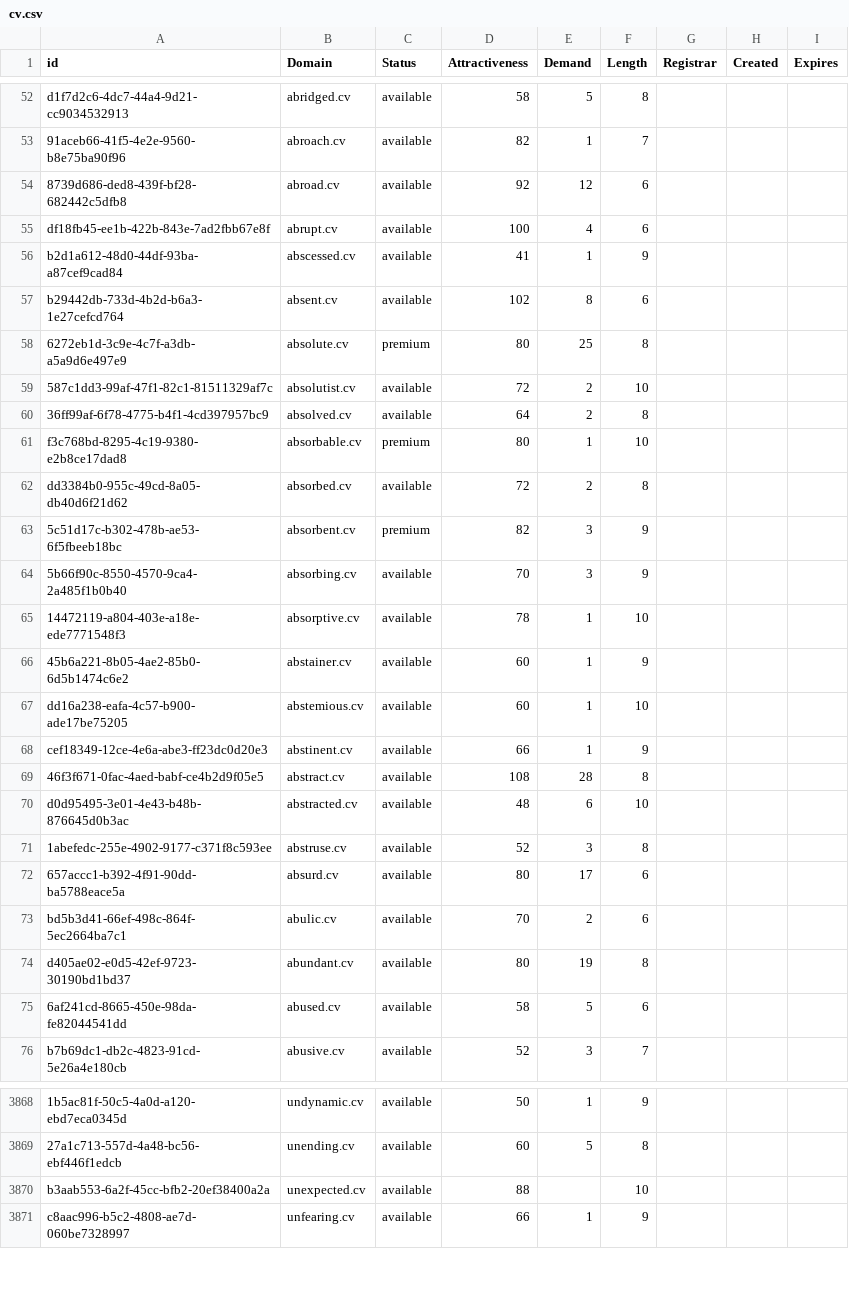
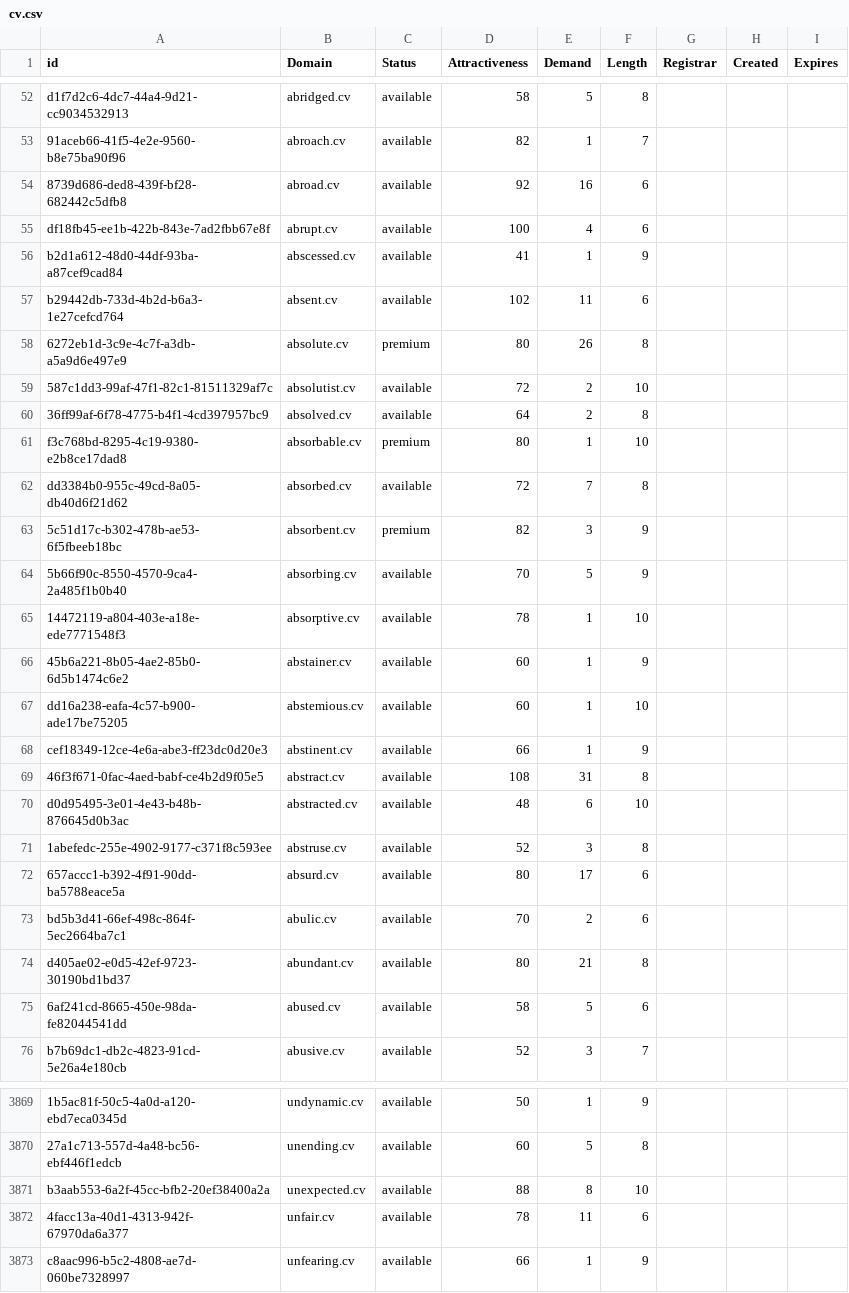
Before and after one commit to UniqueDomains/cv-oneword-domains, a CSV file: cv.csv, drawn as a sheet; only a part is shown, gaps mark what is left out; addresses are those after the commit; the diff covers the shown part only; the diff names each change by its address in the sheet, - before the commit and + after, or states it on an @@ line.

Commit message:
Domains update

```diff
--- a/cv.csv
+++ b/cv.csv
-E54 (Demand): 12
+E54 (Demand): 16
-E57 (Demand): 8
+E57 (Demand): 11
-E58 (Demand): 25
+E58 (Demand): 26
-E62 (Demand): 2
+E62 (Demand): 7
-E64 (Demand): 3
+E64 (Demand): 5
-E69 (Demand): 28
+E69 (Demand): 31
-E74 (Demand): 19
+E74 (Demand): 21
-E3871 (Demand): (empty)
+E3871 (Demand): 8
+row 3872: 4facc13a-40d1-4313-942f-67970da6a377 | unfair.cv | available | 78 | 11 | 6
```
Also changed, not shown: 2 added rows and 40 edited cells elsewhere in this file, 2 other files.
